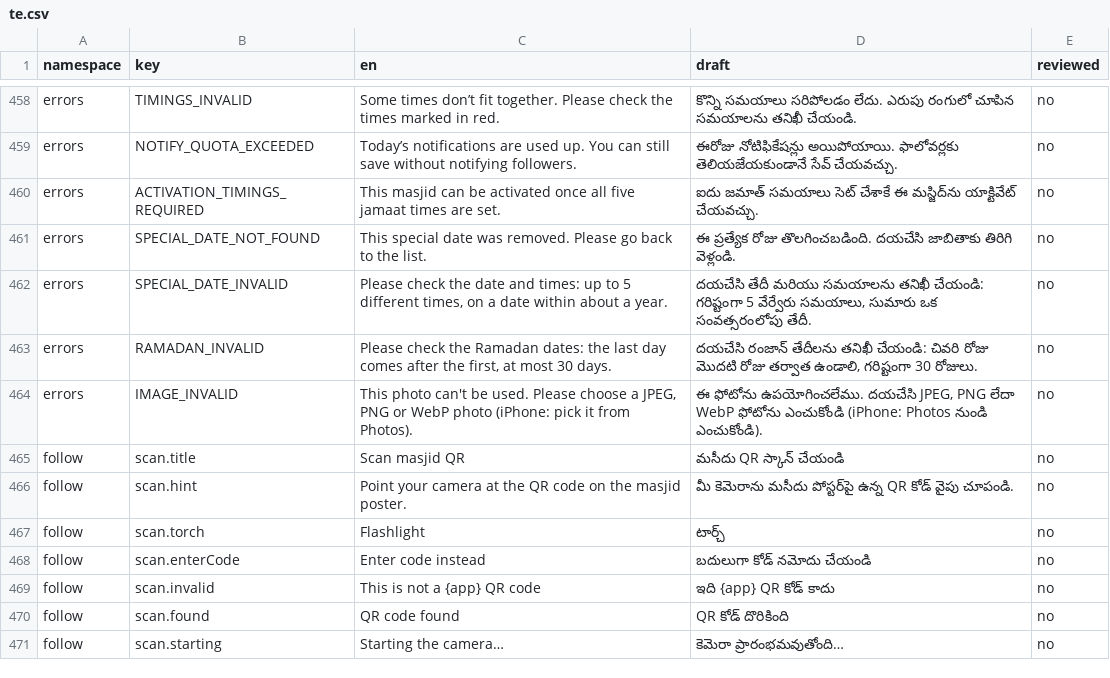
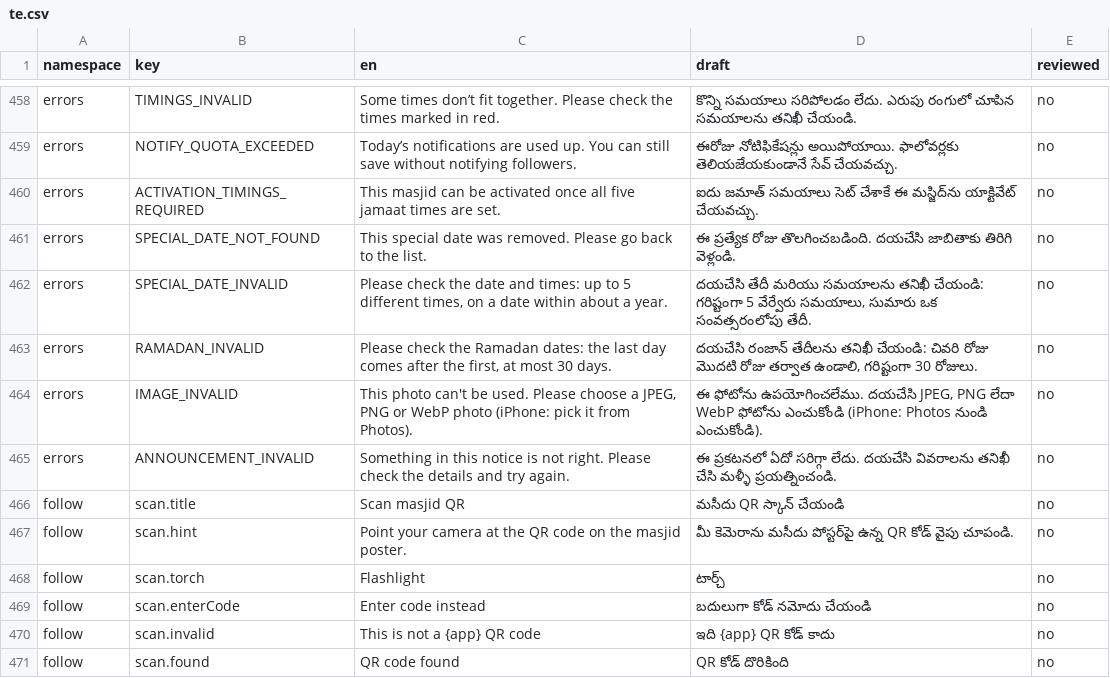
Before and after one commit to syedtalha88/Al-Masjid, a CSV file: packages/i18n/review/te.csv, drawn as a sheet; only a part is shown, gaps mark what is left out; the shorter side is filled out with more unchanged rows; the diff names each change by its address in the sheet, - before the commit and + after, or states it on an @@ line.

```diff
--- a/packages/i18n/review/te.csv
+++ b/packages/i18n/review/te.csv
+row 465: errors | ANNOUNCEMENT_INVALID | Something in this notice is not right. Please check the details and try again. | ఈ ప్రకటనలో ఏదో సరిగ్గా లేదు. దయచేసి వివరాలను తనిఖీ చేసి మళ్ళీ ప్రయత్నించండి. | no
```
Also changed, not shown: packages/i18n/review/hi.csv, packages/i18n/review/ur.csv, 24 other files.
